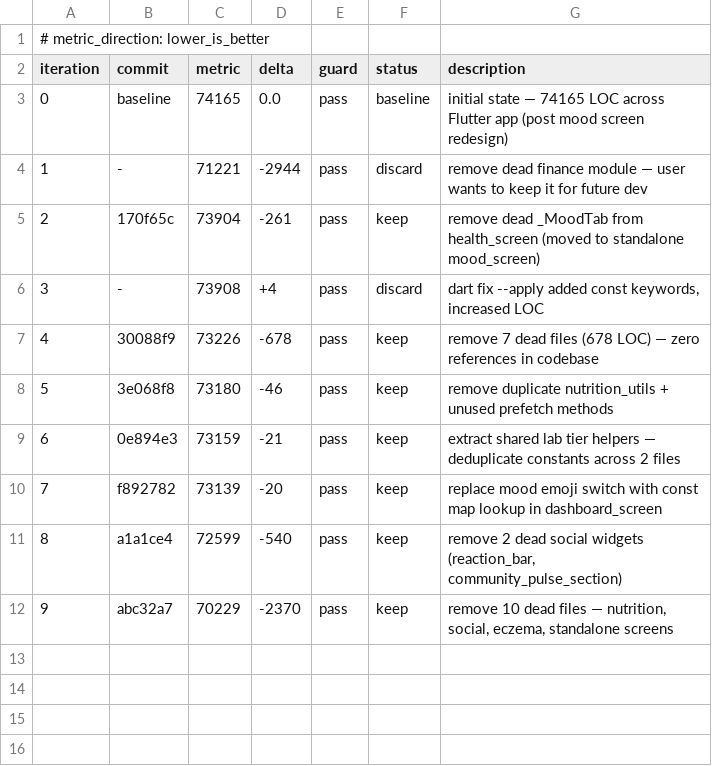
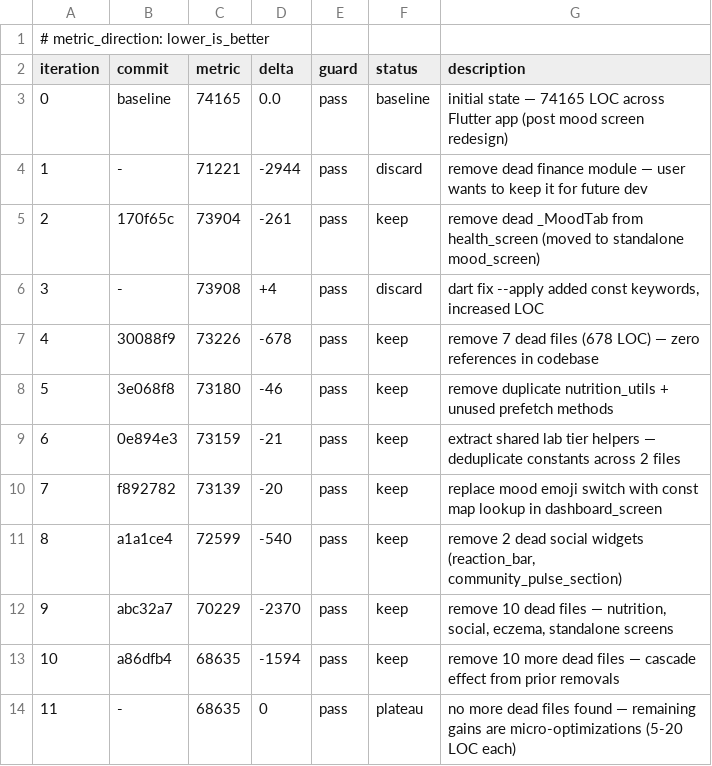
Before and after one commit to kameaplli/vitalis-flutter, a TSV file: autoresearch-results.tsv, drawn as a sheet; the diff names each change by its address in the sheet, - before the commit and + after, or states it on an @@ line.

```diff
--- a/autoresearch-results.tsv
+++ b/autoresearch-results.tsv
+row 13: 10 | a86dfb4 | 68635 | -1594 | pass | keep | remove 10 more dead files — cascade effect from prior removals
+row 14: 11 | - | 68635 | 0 | pass | plateau | no more dead files found — remaining gains are micro-optimizations (5-20 LOC each)
```
